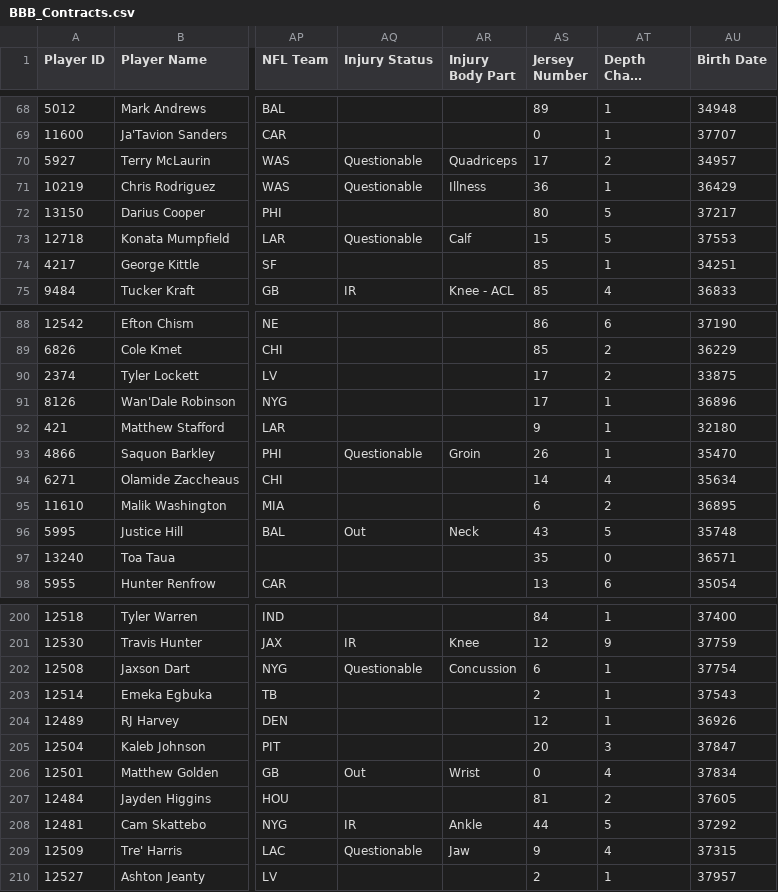
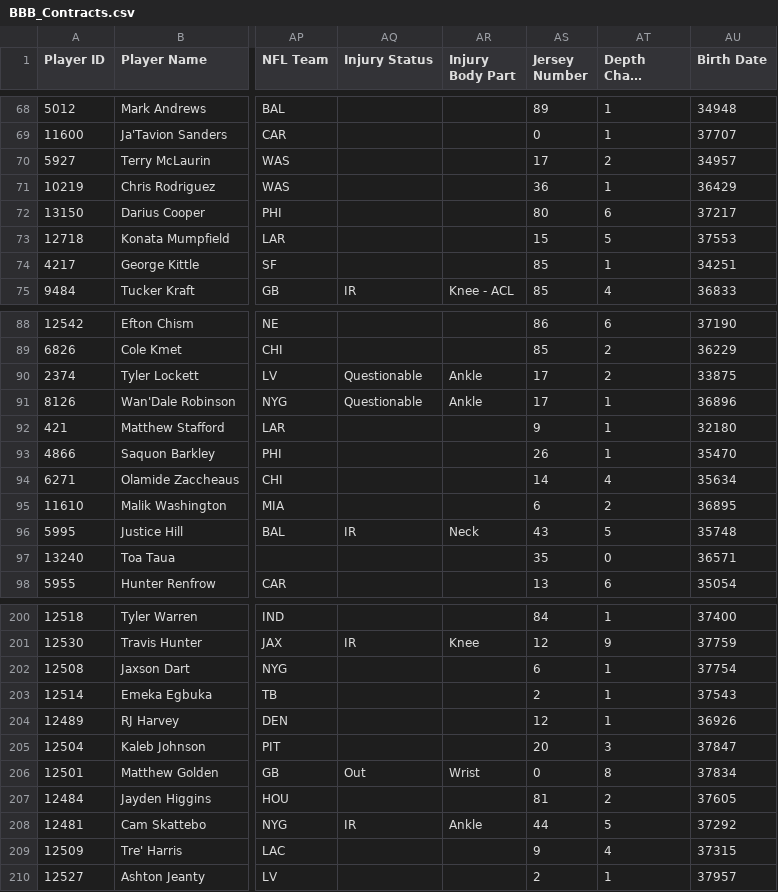
Before and after one commit to lalder95/AGS_Data, a CSV file: CSV/BBB_Contracts.csv, drawn as a sheet; only a part is shown, gaps mark what is left out; long unchanged cells end in …; the diff covers the shown part only; the diff names each change by its address in the sheet, - before the commit and + after, or states it on an @@ line.

```diff
--- a/CSV/BBB_Contracts.csv
+++ b/CSV/BBB_Contracts.csv
-AQ70:AQ71 (Injury Status): Questionable
+AQ70:AQ71 (Injury Status): (empty)
-AR70 (Injury Body Part): Quadriceps
+AR70 (Injury Body Part): (empty)
-AR71 (Injury Body Part): Illness
+AR71 (Injury Body Part): (empty)
-AT72 (Depth Chart Location): 5
+AT72 (Depth Chart Location): 6
-AQ73 (Injury Status): Questionable
+AQ73 (Injury Status): (empty)
-AR73 (Injury Body Part): Calf
+AR73 (Injury Body Part): (empty)
-AQ90:AQ91 (Injury Status): (empty)
+AQ90:AQ91 (Injury Status): Questionable
-AR90:AR91 (Injury Body Part): (empty)
+AR90:AR91 (Injury Body Part): Ankle
-AQ93 (Injury Status): Questionable
+AQ93 (Injury Status): (empty)
-AR93 (Injury Body Part): Groin
+AR93 (Injury Body Part): (empty)
-AQ96 (Injury Status): Out
+AQ96 (Injury Status): IR
-AQ202 (Injury Status): Questionable
+AQ202 (Injury Status): (empty)
-AR202 (Injury Body Part): Concussion
+AR202 (Injury Body Part): (empty)
-AT206 (Depth Chart Location): 4
+AT206 (Depth Chart Location): 8
-AQ209 (Injury Status): Questionable
+AQ209 (Injury Status): (empty)
-AR209 (Injury Body Part): Jaw
+AR209 (Injury Body Part): (empty)
```
Also changed, not shown: 38 edited cells elsewhere in this file, 1 other file.
